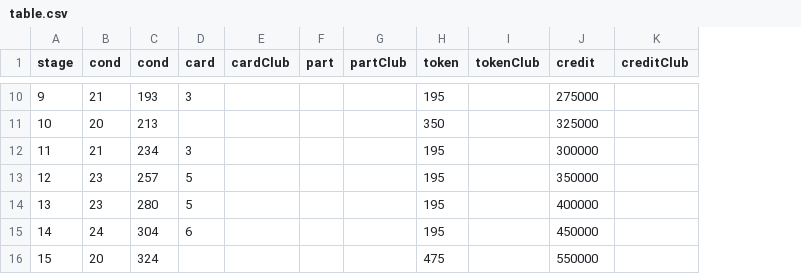
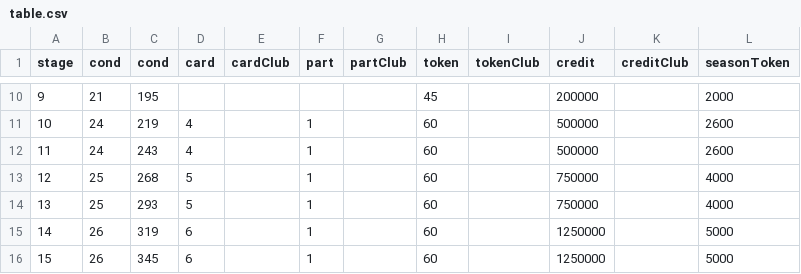
Before and after one commit to a9helper/Asphalt9-Special-Event-Data, a CSV file: table.csv, drawn as a sheet; only a part is shown, gaps mark what is left out; the diff covers the shown part only; the diff names each change by its address in the sheet, - before the commit and + after, or states it on an @@ line.

```diff
--- a/table.csv
+++ b/table.csv
+column L (seasonToken), rows 10-16: 2000 | 2600 | 2600 | 4000 | 4000 | 5000 | 5000
-C10 (cond): 193
+C10 (cond): 195
-D10 (card): 3
+D10 (card): (empty)
-H10 (token): 195
+H10 (token): 45
-J10 (credit): 275000
+J10 (credit): 200000
-B11 (cond): 20
+B11 (cond): 24
-C11 (cond): 213
+C11 (cond): 219
-D11 (card): (empty)
+D11 (card): 4
-F11:F16 (part): (empty)
+F11:F16 (part): 1
-H11 (token): 350
+H11 (token): 60
-J11 (credit): 325000
+J11 (credit): 500000
-B12 (cond): 21
+B12 (cond): 24
-C12 (cond): 234
+C12 (cond): 243
-D12 (card): 3
+D12 (card): 4
-H12:H15 (token): 195
+H12:H15 (token): 60
-J12 (credit): 300000
+J12 (credit): 500000
-B13:B14 (cond): 23
+B13:B14 (cond): 25
-C13 (cond): 257
+C13 (cond): 268
-J13 (credit): 350000
+J13 (credit): 750000
-C14 (cond): 280
+C14 (cond): 293
-J14 (credit): 400000
+J14 (credit): 750000
-B15 (cond): 24
+B15 (cond): 26
-C15 (cond): 304
+C15 (cond): 319
-J15 (credit): 450000
+J15 (credit): 1250000
-B16 (cond): 20
+B16 (cond): 26
-C16 (cond): 324
+C16 (cond): 345
-D16 (card): (empty)
+D16 (card): 6
-H16 (token): 475
+H16 (token): 60
-J16 (credit): 550000
+J16 (credit): 1250000
```
Also changed, not shown: 42 edited cells elsewhere in this file, 2 other files.
